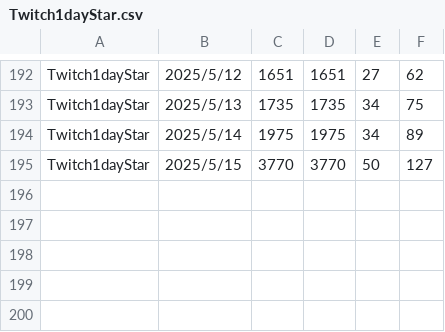
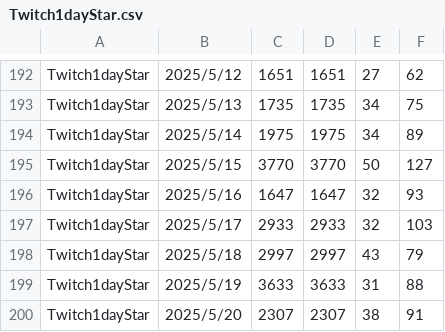
Before and after one commit to iwakiridrcm/youtube-find, a CSV file: Twitch1dayStar/Twitch1dayStar.csv, drawn as a sheet; only a part is shown, gaps mark what is left out.

```diff
--- a/Twitch1dayStar/Twitch1dayStar.csv
+++ b/Twitch1dayStar/Twitch1dayStar.csv
@@ -195 +195,6 @@ Twitch1dayStar,2025/5/14,1975,1975,34,89
 Twitch1dayStar,2025/5/15,3770,3770,50,127
+Twitch1dayStar,2025/5/16,1647,1647,32,93
+Twitch1dayStar,2025/5/17,2933,2933,32,103
+Twitch1dayStar,2025/5/18,2997,2997,43,79
+Twitch1dayStar,2025/5/19,3633,3633,31,88
+Twitch1dayStar,2025/5/20,2307,2307,38,91
```
Also changed, not shown: Twitch1dayStrinova/Twitch1dayStrinova.csv, Twitch1dayWiz/Twitch1dayWiz.csv, 16 other files.
